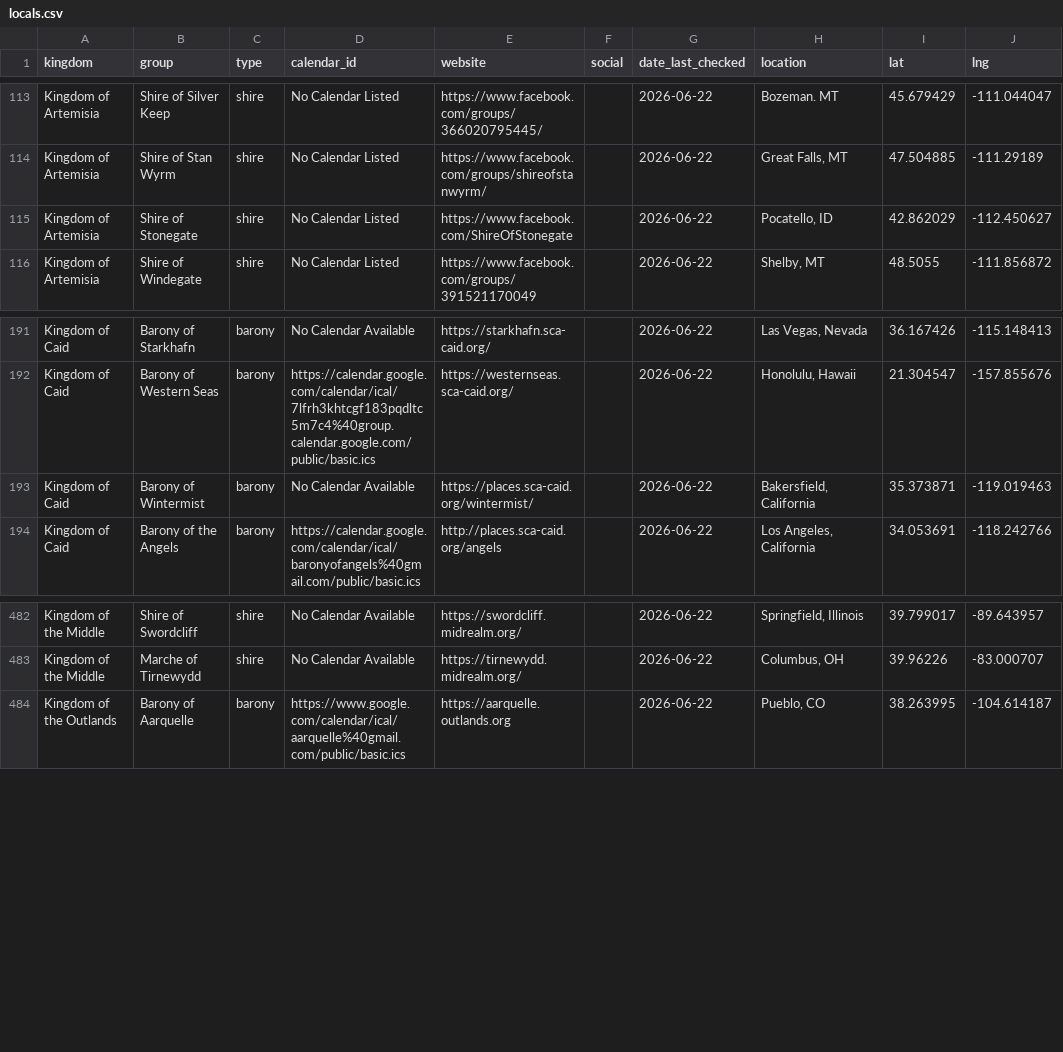
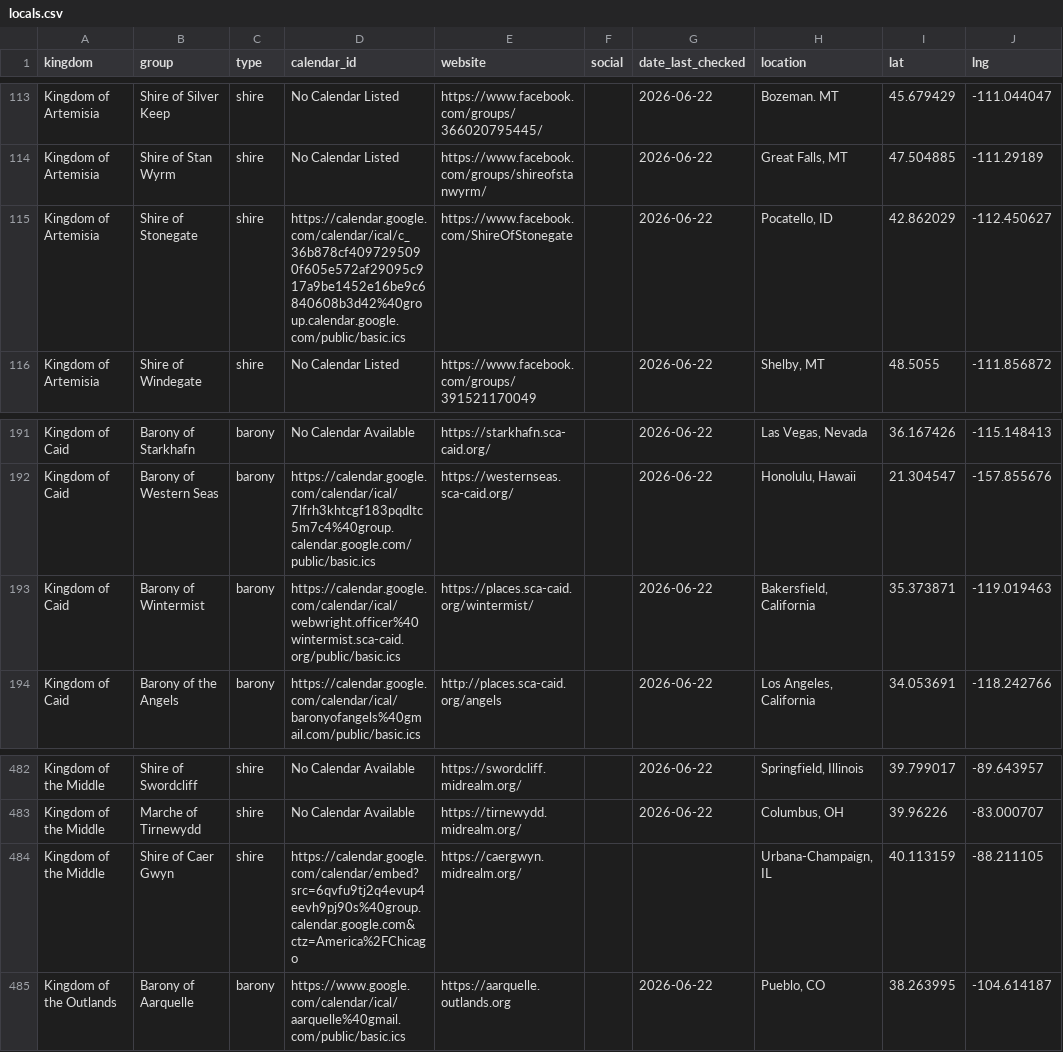
Before and after one commit to khs/scamap, a CSV file: locals.csv, drawn as a sheet; only a part is shown, gaps mark what is left out.

Commit message:
Update locals.csv

```diff
--- a/locals.csv
+++ b/locals.csv
@@ -114,3 +114,3 @@ Kingdom of Artemisia,Shire of Silver Keep,shire,No Calendar Listed,https://www.f
 Kingdom of Artemisia,Shire of Stan Wyrm,shire,No Calendar Listed,https://www.facebook.com/groups/shireofstanwyrm/,,2026-06-22,"Great Falls, MT",47.504885,-111.29189
-Kingdom of Artemisia,Shire of Stonegate,shire,No Calendar Listed,https://www.facebook.com/ShireOfStonegate,,2026-06-22,"Pocatello, ID",42.862029,-112.450627
+Kingdom of Artemisia,Shire of Stonegate,shire,https://calendar.google.com/calendar/ical/c_36b878cf4097295090f605e572af29095c917a9be1452e16be9c6840608b3d42%40group.calendar.google.com/public/basic.ics ,https://www.facebook.com/ShireOfStonegate,,2026-06-22,"Pocatello, ID",42.862029,-112.450627
 Kingdom of Artemisia,Shire of Windegate,shire,No Calendar Listed,https://www.facebook.com/groups/391521170049,,2026-06-22,"Shelby, MT",48.5055,-111.856872
@@ -192,3 +192,3 @@ Kingdom of Caid,Barony of Starkhafn,barony,No Calendar Available,https://starkha
 Kingdom of Caid,Barony of Western Seas,barony,https://calendar.google.com/calendar/ical/7lfrh3khtcgf183pqdltc5m7c4%40group.calendar.google.com/public/basic.ics,https://westernseas.sca-caid.org/,,2026-06-22,"Honolulu, Hawaii",21.304547,-157.855676
-Kingdom of Caid,Barony of Wintermist,barony,No Calendar Available,https://places.sca-caid.org/wintermist/,,2026-06-22,"Bakersfield, California",35.373871,-119.019463
+Kingdom of Caid,Barony of Wintermist,barony,https://calendar.google.com/calendar/ical/webwright.officer%40wintermist.sca-caid.org/public/basic.ics ,https://places.sca-caid.org/wintermist/,,2026-06-22,"Bakersfield, California",35.373871,-119.019463
 Kingdom of Caid,Barony of the Angels,barony,https://calendar.google.com/calendar/ical/baronyofangels%40gmail.com/public/basic.ics,http://places.sca-caid.org/angels,,2026-06-22,"Los Angeles, California",34.053691,-118.242766
@@ -483,2 +483,3 @@ Kingdom of the Middle,Shire of Swordcliff,shire,No Calendar Available,https://sw
 Kingdom of the Middle,Marche of Tirnewydd,shire,No Calendar Available,https://tirnewydd.midrealm.org/,,2026-06-22,"Columbus, OH",39.96226,-83.000707
+Kingdom of the Middle,Shire of Caer Gwyn,shire,https://calendar.google.com/calendar/embed?src=6qvfu9tj2q4evup4eevh9pj90s%40group.calendar.google.com&ctz=America%2FChicago ,https://caergwyn.midrealm.org/,,,"Urbana-Champaign, IL",40.113159,-88.211105
 Kingdom of the Outlands,Barony of Aarquelle,barony,https://www.google.com/calendar/ical/aarquelle%40gmail.com/public/basic.ics,https://aarquelle.outlands.org,,2026-06-22,"Pueblo, CO",38.263995,-104.614187
```
